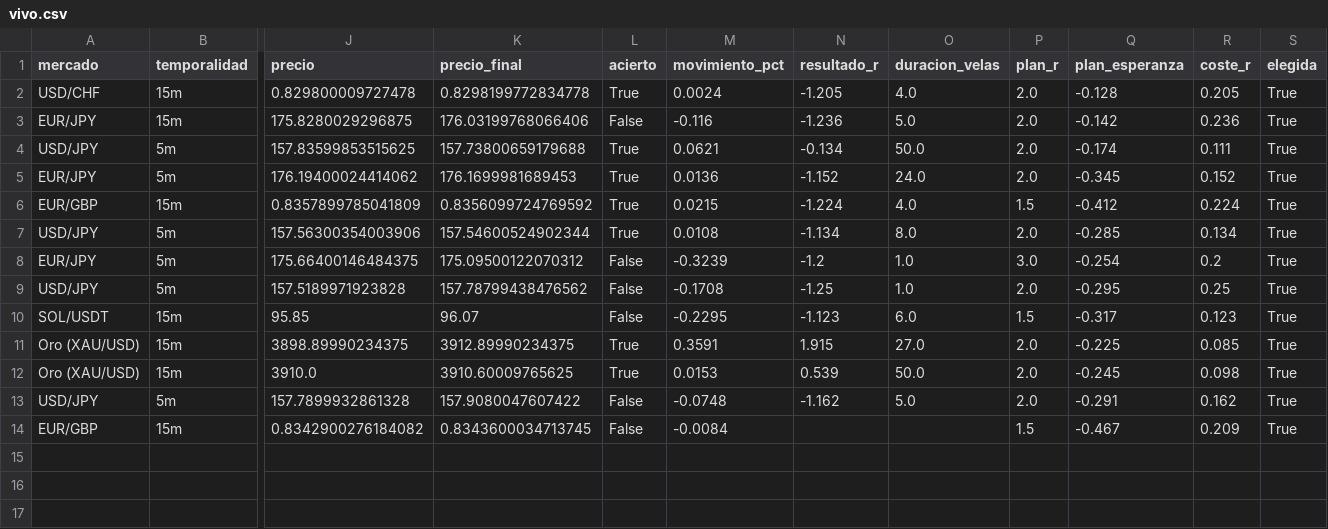
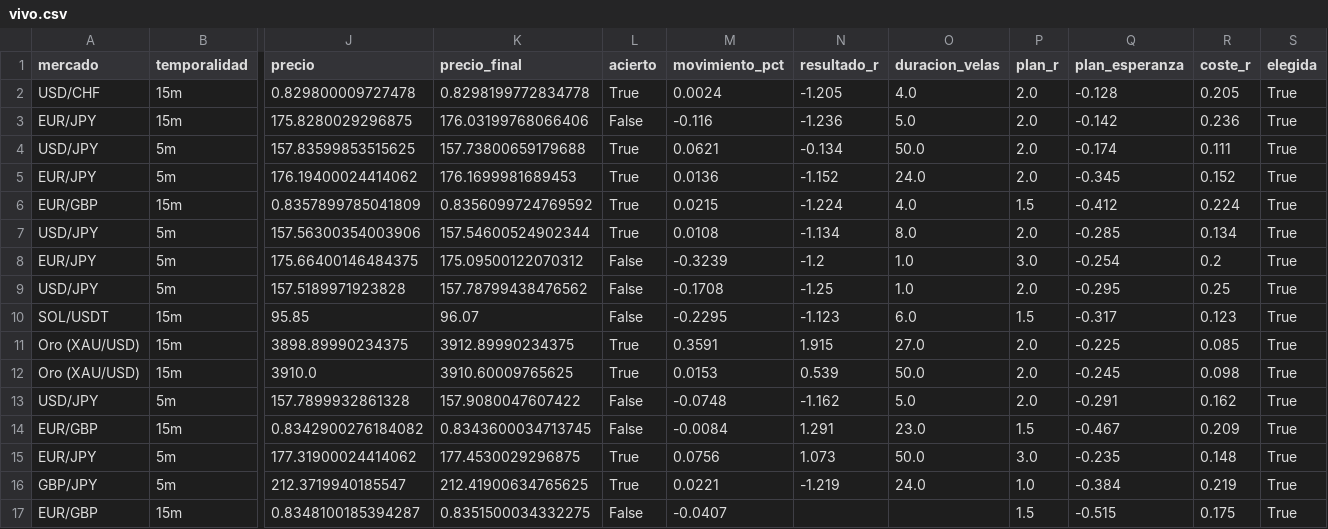
Before and after one commit to Andriuu20/analista-tecnico, a CSV file: vivo.csv, drawn as a sheet; only a part is shown, gaps mark what is left out; rows hold the shown columns only; the diff names each change by its address in the sheet, - before the commit and + after, or states it on an @@ line.

```diff
--- a/vivo.csv
+++ b/vivo.csv
-N14 (resultado_r): (empty)
+N14 (resultado_r): 1.291
-O14 (duracion_velas): (empty)
+O14 (duracion_velas): 23.0
+row 15: EUR/JPY | 5m | 177.31900024414062 | 177.4530029296875 | True | 0.0756 | 1.073 | 50.0 | 3.0 | -0.235 | 0.148 | True
+row 16: GBP/JPY | 5m | 212.3719940185547 | 212.41900634765625 | True | 0.0221 | -1.219 | 24.0 | 1.0 | -0.384 | 0.219 | True
+row 17: EUR/GBP | 15m | 0.8348100185394287 | 0.8351500034332275 | False | -0.0407 |  |  | 1.5 | -0.515 | 0.175 | True
```
Also changed, not shown: 2 other files.
